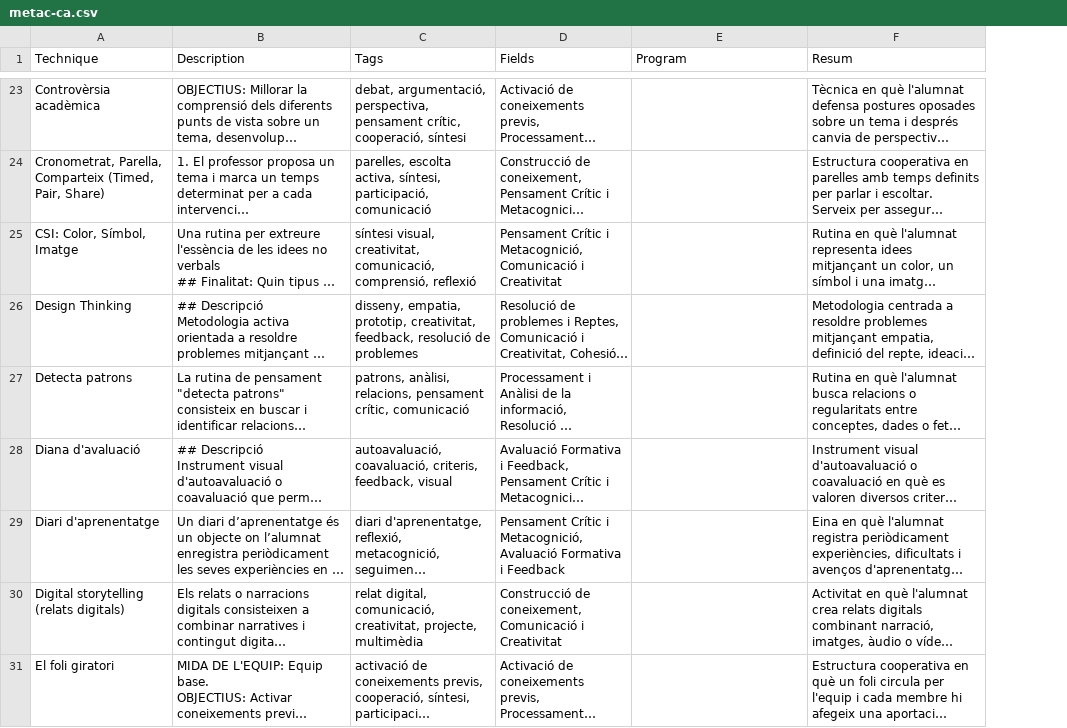
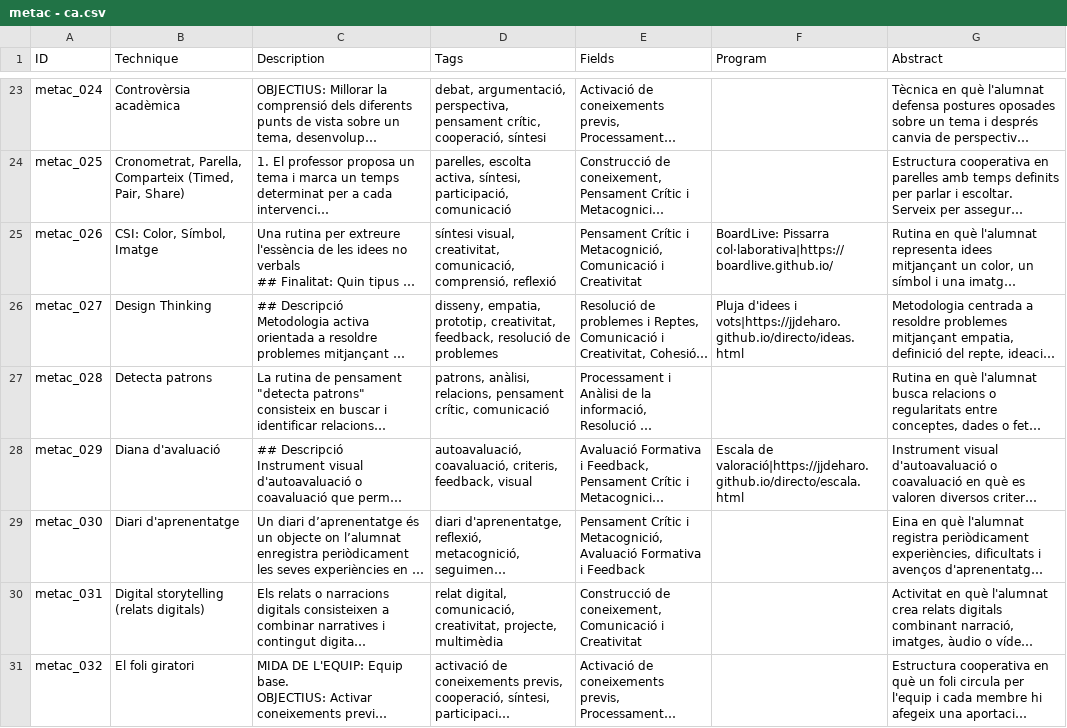
Before and after one commit to metact/metact.github.io, a CSV file: data/metac - ca.csv (was data/metac-ca.csv), drawn as a sheet; only a part is shown, gaps mark what is left out; long unchanged cells end in …; addresses are those after the commit; the diff covers the shown part only; the diff names each change by its address in the sheet, - before the commit and + after, or states it on an @@ line.

```diff
--- a/data/metac-ca.csv
+++ b/data/metac - ca.csv
+column A (ID), rows 23-31: metac_024 | metac_025 | metac_026 | metac_027 | metac_028 | metac_029 | metac_030 | metac_031 | metac_032
-G1: Resum
+G1: Abstract
-F25 (Program): (empty)
+F25 (Program): BoardLive: Pissarra col·laborativa|https://boardlive.github.io/
-F26 (Program): (empty)
+F26 (Program): Pluja d'idees i vots|https://jjdeharo.github.io/directo/ideas.html
-F28 (Program): (empty)
+F28 (Program): Escala de valoració|https://jjdeharo.github.io/directo/escala.html
```
Also changed, not shown: 23 edited cells elsewhere in this file, data/metac - es.csv, 4 other files.
